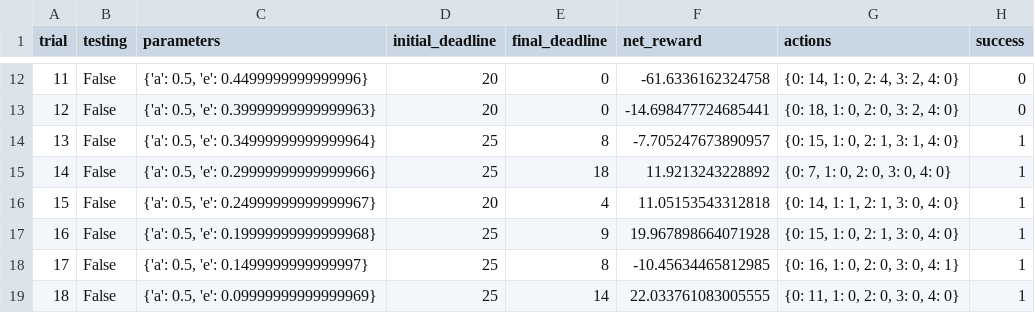
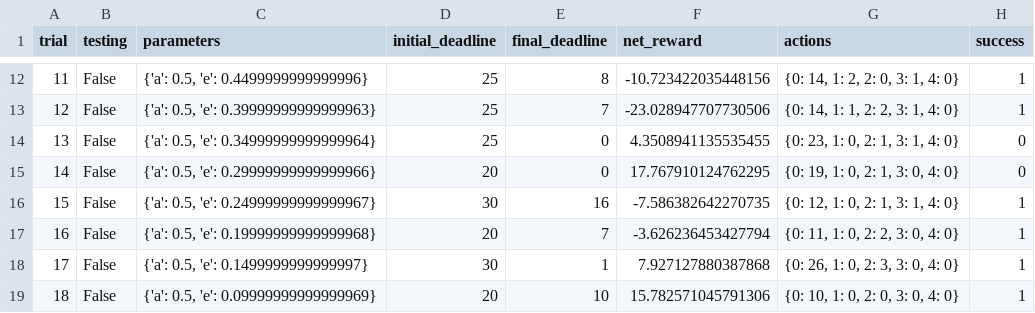
Before and after one commit to Projjol-zz/nd-009-projects, a CSV file: smartcab/logs/sim_default-learning.csv, drawn as a sheet; only a part is shown, gaps mark what is left out; the diff covers the shown part only.

```diff
--- a/smartcab/logs/sim_default-learning.csv
+++ b/smartcab/logs/sim_default-learning.csv
@@ -12,8 +12,8 @@ trial,testing,parameters,initial_deadline,final_deadline,net_reward,actions,succ
-11,False,"{'a': 0.5, 'e': 0.4499999999999996}",20,0,-61.6336162324758,"{0: 14, 1: 0, 2: 4, 3: 2, 4: 0}",0
-12,False,"{'a': 0.5, 'e': 0.39999999999999963}",20,0,-14.698477724685441,"{0: 18, 1: 0, 2: 0, 3: 2, 4: 0}",0
-13,False,"{'a': 0.5, 'e': 0.34999999999999964}",25,8,-7.705247673890957,"{0: 15, 1: 0, 2: 1, 3: 1, 4: 0}",1
-14,False,"{'a': 0.5, 'e': 0.29999999999999966}",25,18,11.9213243228892,"{0: 7, 1: 0, 2: 0, 3: 0, 4: 0}",1
-15,False,"{'a': 0.5, 'e': 0.24999999999999967}",20,4,11.05153543312818,"{0: 14, 1: 1, 2: 1, 3: 0, 4: 0}",1
-16,False,"{'a': 0.5, 'e': 0.19999999999999968}",25,9,19.967898664071928,"{0: 15, 1: 0, 2: 1, 3: 0, 4: 0}",1
-17,False,"{'a': 0.5, 'e': 0.1499999999999997}",25,8,-10.45634465812985,"{0: 16, 1: 0, 2: 0, 3: 0, 4: 1}",1
-18,False,"{'a': 0.5, 'e': 0.09999999999999969}",25,14,22.033761083005555,"{0: 11, 1: 0, 2: 0, 3: 0, 4: 0}",1
+11,False,"{'a': 0.5, 'e': 0.4499999999999996}",25,8,-10.723422035448156,"{0: 14, 1: 2, 2: 0, 3: 1, 4: 0}",1
+12,False,"{'a': 0.5, 'e': 0.39999999999999963}",25,7,-23.028947707730506,"{0: 14, 1: 1, 2: 2, 3: 1, 4: 0}",1
+13,False,"{'a': 0.5, 'e': 0.34999999999999964}",25,0,4.3508941135535455,"{0: 23, 1: 0, 2: 1, 3: 1, 4: 0}",0
+14,False,"{'a': 0.5, 'e': 0.29999999999999966}",20,0,17.767910124762295,"{0: 19, 1: 0, 2: 1, 3: 0, 4: 0}",0
+15,False,"{'a': 0.5, 'e': 0.24999999999999967}",30,16,-7.586382642270735,"{0: 12, 1: 0, 2: 1, 3: 1, 4: 0}",1
+16,False,"{'a': 0.5, 'e': 0.19999999999999968}",20,7,-3.626236453427794,"{0: 11, 1: 0, 2: 2, 3: 0, 4: 0}",1
+17,False,"{'a': 0.5, 'e': 0.1499999999999997}",30,1,7.927127880387868,"{0: 26, 1: 0, 2: 3, 3: 0, 4: 0}",1
+18,False,"{'a': 0.5, 'e': 0.09999999999999969}",20,10,15.782571045791306,"{0: 10, 1: 0, 2: 0, 3: 0, 4: 0}",1
```
Also changed, not shown: 88 edited cells elsewhere in this file, 8 other files.
